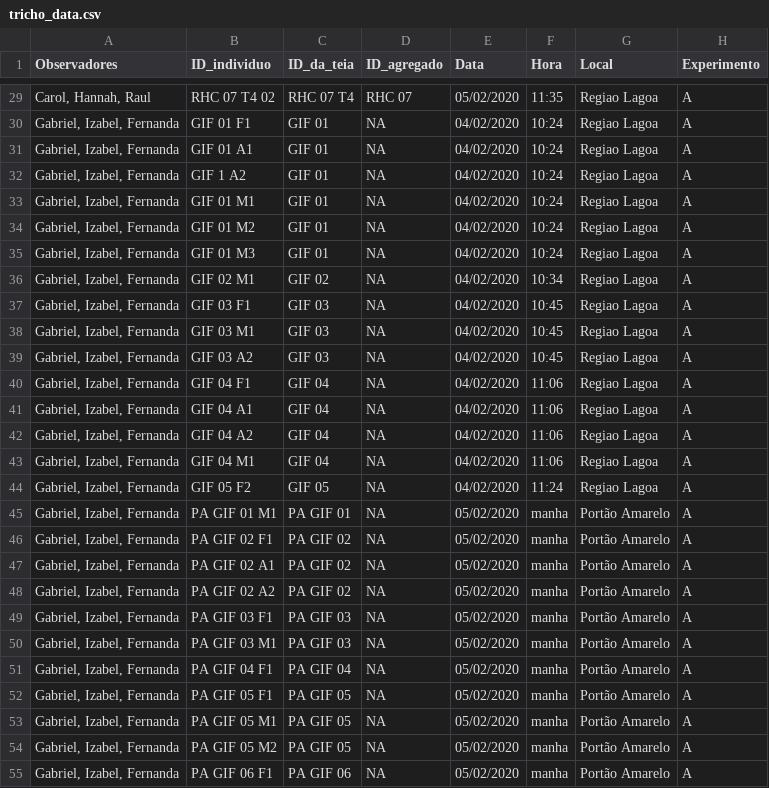
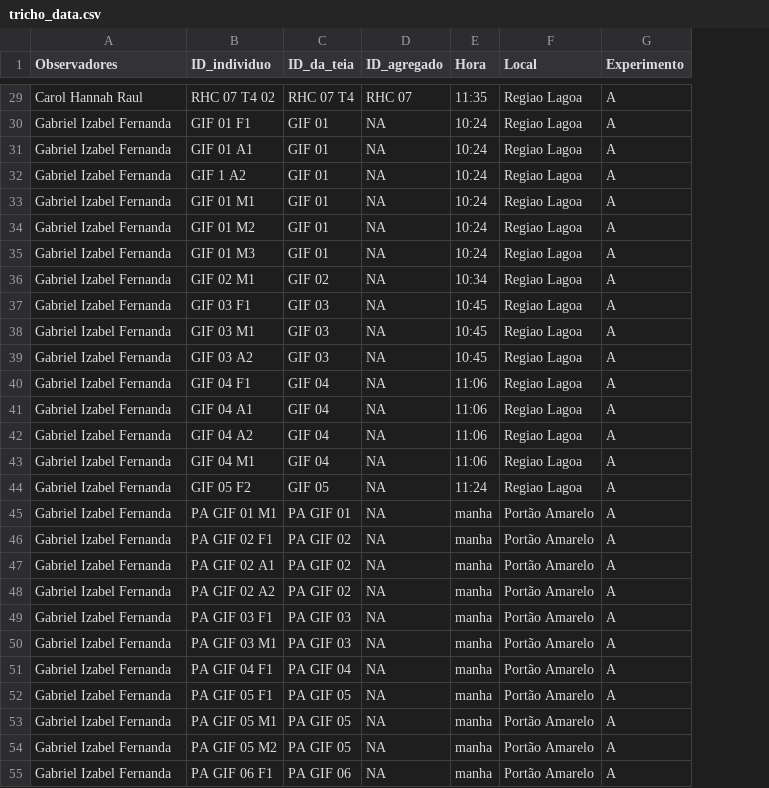
Before and after one commit to CompMethods-ICTP-SAIFR-Serrapilheira/trichonephila_polyandry, a CSV file: data/raw/tricho_data.csv, drawn as a sheet; only a part is shown, gaps mark what is left out; the diff covers the shown part only; the diff names each change by its address in the sheet, - before the commit and + after, or states it on an @@ line.

Commit message:
adding the name of the collectors in the read me and updatig my raw data

```diff
--- a/data/raw/tricho_data.csv
+++ b/data/raw/tricho_data.csv
-column E (Data), rows 29-55: 05/02/2020 | 04/02/2020 | 04/02/2020 | 04/02/2020 | 04/02/2020 | 04/02/2020 | 04/02/2020 | 04/02/2020 | 04/02/2020 | 04/02/2020 | 04/02/2020 | 04/02/2020 | 04/02/2020 | 04/02/2020 | 04/02/2020 | 04/02/2020 | 05/02/2020 | 05/02/2020 | 05/02/2020 | 05/02/2020 | 05/02/2020 | 05/02/2020 | 05/02/2020 | 05/02/2020 | 05/02/2020 | 05/02/2020 | 05/02/2020
-A29 (Observadores): Carol, Hannah, Raul
+A29 (Observadores): Carol Hannah Raul
-A30:A55 (Observadores): Gabriel, Izabel, Fernanda
+A30:A55 (Observadores): Gabriel Izabel Fernanda
```
Also changed, not shown: 74 edited cells elsewhere in this file, 1 other file.
